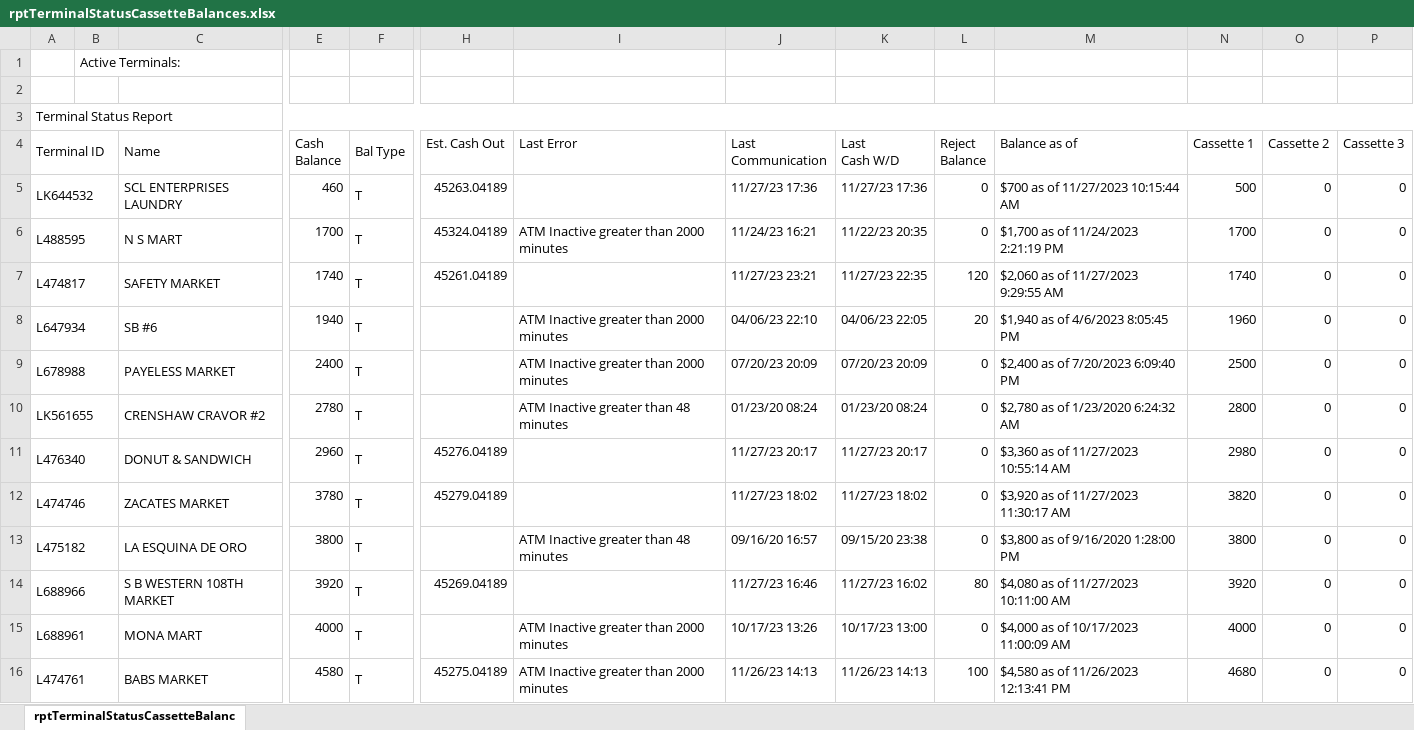
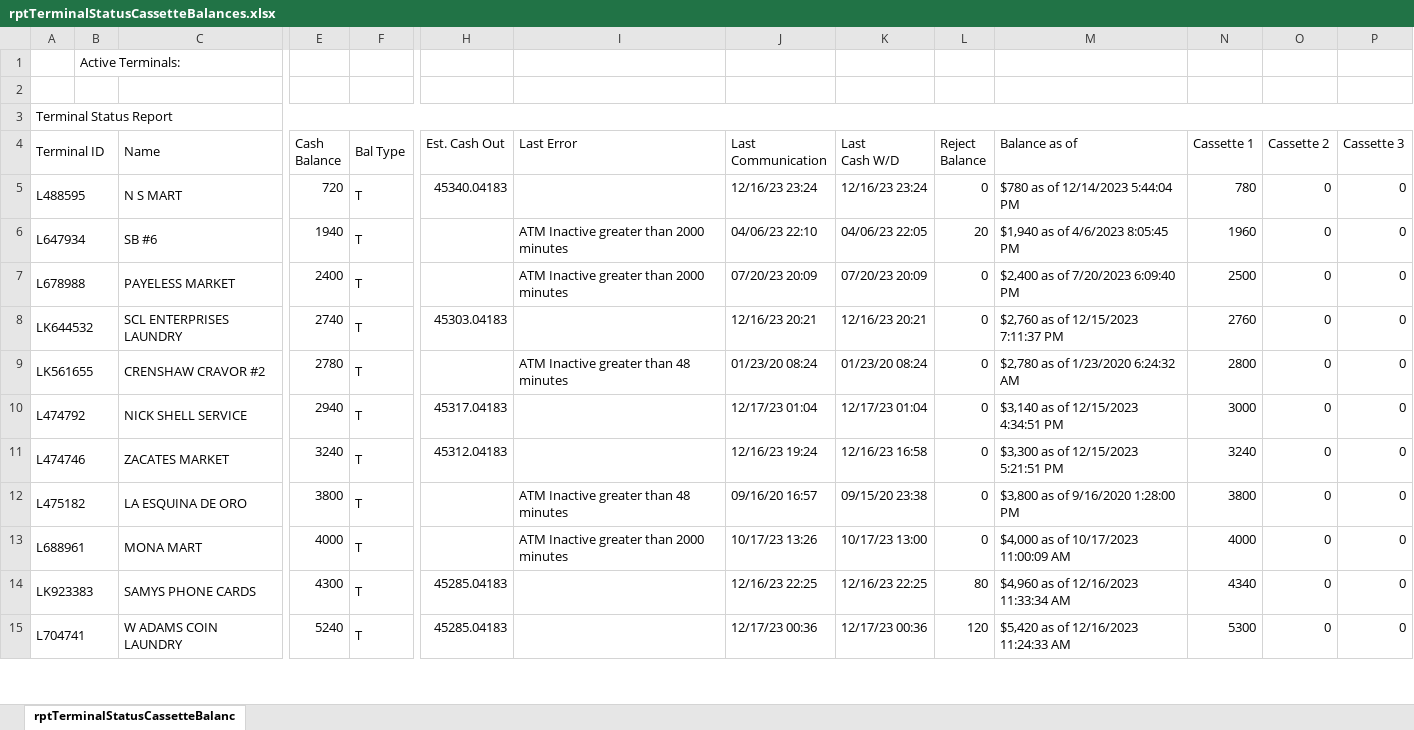
Before and after one commit to DPDivesh/project_newToolRendition, an Excel workbook: rptTerminalStatusCassetteBalances.xlsx, sheet rptTerminalStatusCassetteBalanc, drawn as a sheet; only a part is shown, gaps mark what is left out; values as stored, in another font and other column widths than the file's, no borders; removed rows and columns are numbered as before the commit, all else as after; rows hold the shown columns only; the diff covers the shown part only; the diff names each change by its address in the sheet, - before the commit and + after, or states it on an @@ line.

```diff
--- a/rptTerminalStatusCassetteBalances.xlsx (sheet rptTerminalStatusCassetteBalanc)
+++ b/rptTerminalStatusCassetteBalances.xlsx (sheet rptTerminalStatusCassetteBalanc)
-row 5: LK644532 |  | SCL ENTERPRISES LAUNDRY | 460 | T | 45263.04189 |  | 11/27/23 17:36 | 11/27/23 17:36 | 0 | $700 as of 11/27/2023 10:15:44 AM | 500 | 0 | 0
-E5 (Cash Balance): 1700
+E5 (Cash Balance): 720
-H5 (Est. Cash Out): 45324.04189
+H5 (Est. Cash Out): 45340.04183
-I5 (Last Error): ATM Inactive greater than 2000 minutes
+I5 (Last Error): (empty)
-J5 (Last Communication): 11/24/23 16:21
+J5 (Last Communication): 12/16/23 23:24
-K5 (Last Cash W/D): 11/22/23 20:35
+K5 (Last Cash W/D): 12/16/23 23:24
-M5 (Balance as of): $1,700 as of 11/24/2023 2:21:19 PM
+M5 (Balance as of): $780 as of 12/14/2023 5:44:04 PM
-N5 (Cassette 1): 1700
+N5 (Cassette 1): 780
-row 7: L474817 |  | SAFETY MARKET | 1740 | T | 45261.04189 |  | 11/27/23 23:21 | 11/27/23 22:35 | 120 | $2,060 as of 11/27/2023 9:29:55 AM | 1740 | 0 | 0
+row 8: LK644532 |  | SCL ENTERPRISES LAUNDRY | 2740 | T | 45303.04183 |  | 12/16/23 20:21 | 12/16/23 20:21 | 0 | $2,760 as of 12/15/2023 7:11:37 PM | 2760 | 0 | 0
-A10 (Terminal ID): L476340
+A10 (Terminal ID): L474792
-C10 (Name): DONUT & SANDWICH
+C10 (Name): NICK SHELL SERVICE
-E10 (Cash Balance): 2960
+E10 (Cash Balance): 2940
-H10 (Est. Cash Out): 45276.04189
+H10 (Est. Cash Out): 45317.04183
-J10 (Last Communication): 11/27/23 20:17
+J10 (Last Communication): 12/17/23 01:04
-K10 (Last Cash W/D): 11/27/23 20:17
+K10 (Last Cash W/D): 12/17/23 01:04
-M10 (Balance as of): $3,360 as of 11/27/2023 10:55:14 AM
+M10 (Balance as of): $3,140 as of 12/15/2023 4:34:51 PM
-N10 (Cassette 1): 2980
+N10 (Cassette 1): 3000
-E11 (Cash Balance): 3780
+E11 (Cash Balance): 3240
-H11 (Est. Cash Out): 45279.04189
+H11 (Est. Cash Out): 45312.04183
-J11 (Last Communication): 11/27/23 18:02
+J11 (Last Communication): 12/16/23 19:24
-K11 (Last Cash W/D): 11/27/23 18:02
+K11 (Last Cash W/D): 12/16/23 16:58
-M11 (Balance as of): $3,920 as of 11/27/2023 11:30:17 AM
+M11 (Balance as of): $3,300 as of 12/15/2023 5:21:51 PM
-N11 (Cassette 1): 3820
+N11 (Cassette 1): 3240
-row 14: L688966 |  | S B WESTERN 108TH MARKET | 3920 | T | 45269.04189 |  | 11/27/23 16:46 | 11/27/23 16:02 | 80 | $4,080 as of 11/27/2023 10:11:00 AM | 3920 | 0 | 0
-row 16: L474761 |  | BABS MARKET | 4580 | T | 45275.04189 | ATM Inactive greater than 2000 minutes | 11/26/23 14:13 | 11/26/23 14:13 | 100 | $4,580 as of 11/26/2023 12:13:41 PM | 4680 | 0 | 0
+row 14: LK923383 |  | SAMYS PHONE CARDS | 4300 | T | 45285.04183 |  | 12/16/23 22:25 | 12/16/23 22:25 | 80 | $4,960 as of 12/16/2023 11:33:34 AM | 4340 | 0 | 0
+row 15: L704741 |  | W ADAMS COIN LAUNDRY | 5240 | T | 45285.04183 |  | 12/17/23 00:36 | 12/17/23 00:36 | 120 | $5,420 as of 12/16/2023 11:24:33 AM | 5300 | 0 | 0
```
Also changed, not shown: 7 added rows, 6 removed rows and 26 edited cells elsewhere in this sheet, 15 other files.
